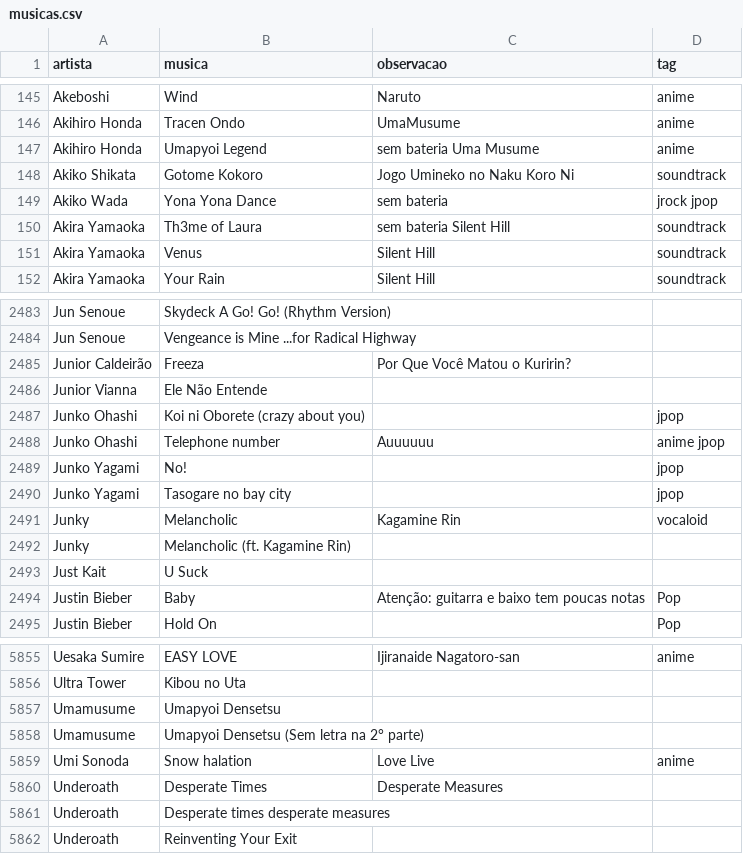
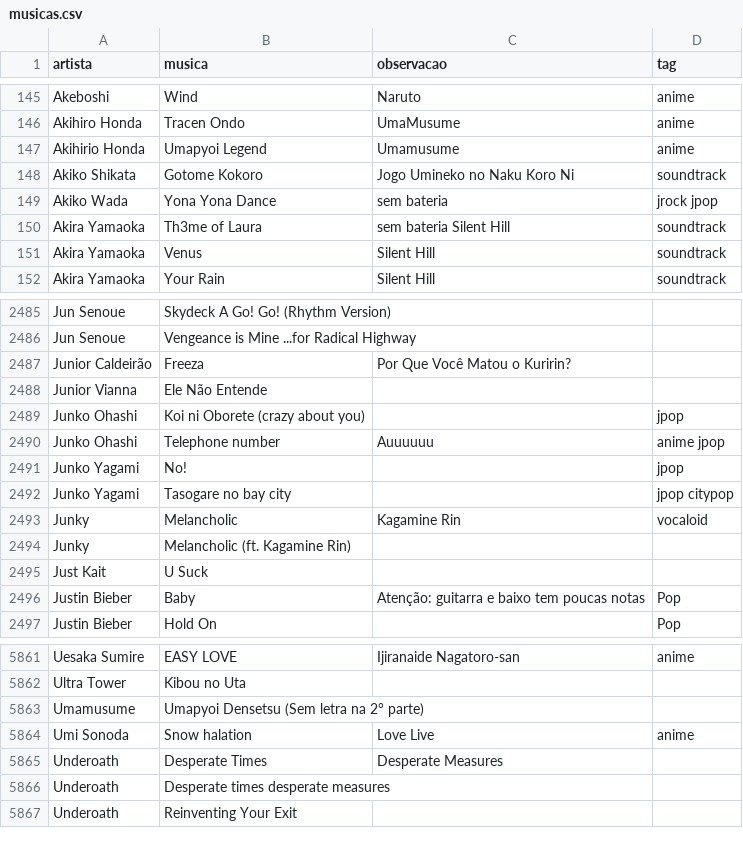
Before and after one commit to gabrielmuzzo/psparty-songbox, a CSV file: musicas.csv, drawn as a sheet; only a part is shown, gaps mark what is left out; the diff covers the shown part only.

Commit message:
Fix spelling errors and add new music entries
Corrected spelling of 'Akihiro' and 'Umamusume' in multiple entries. Added new entries for BABYMETAL and Ira! with specific details.

```diff
--- a/musicas.csv
+++ b/musicas.csv
@@ -146,3 +146,3 @@ Akeboshi,Wind,Naruto,anime
 Akihiro Honda, Tracen Ondo,UmaMusume,anime
-Akihiro Honda,Umapyoi Legend,sem bateria Uma Musume,anime
+Akihirio Honda,Umapyoi Legend,Umamusume,anime
 Akiko Shikata,Gotome Kokoro,Jogo Umineko no Naku Koro Ni,soundtrack
@@ -2489,3 +2491,3 @@ Junko Ohashi,Telephone number,Auuuuuu,anime jpop
 Junko Yagami,No!,,jpop
-Junko Yagami,Tasogare no bay city,,jpop
+Junko Yagami,Tasogare no bay city,,jpop citypop
 Junky,Melancholic,Kagamine Rin,vocaloid
@@ -5856,3 +5862,2 @@ Uesaka Sumire,EASY LOVE,Ijiranaide Nagatoro-san,anime
 Ultra Tower, Kibou no Uta,,
-Umamusume, Umapyoi Densetsu,,
 Umamusume, Umapyoi Densetsu (Sem letra na 2° parte),,
```
Also changed, not shown: 6 added rows elsewhere in this file.
